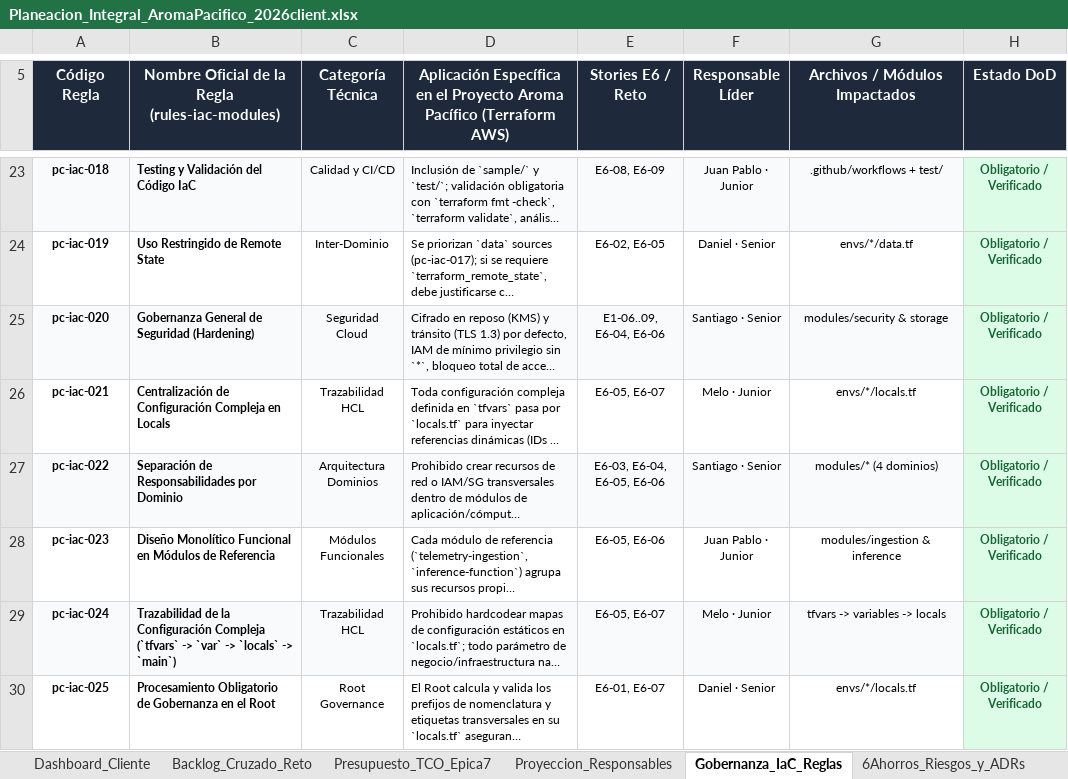
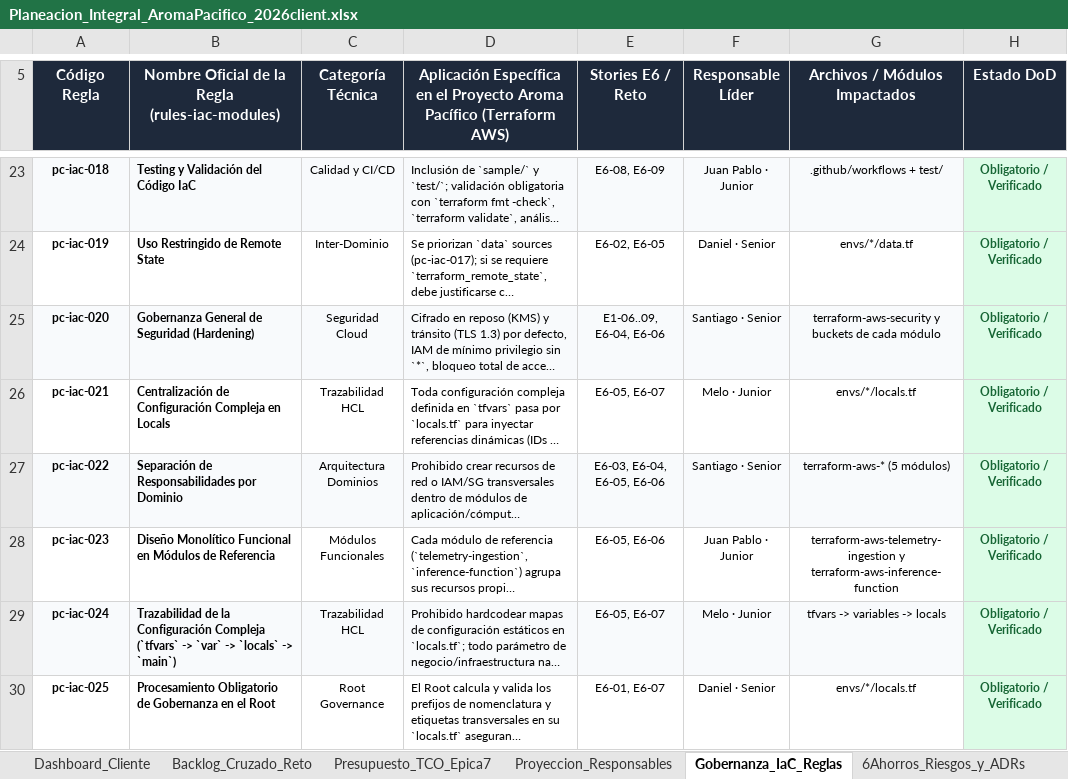
Before and after one commit to aromapacifico-devops/aromapacifico-devops-docs, an Excel workbook: docs/planning/Planeacion_Integral_AromaPacifico_2026client.xlsx, sheet Gobernanza_IaC_Reglas, drawn as a sheet; only a part is shown, gaps mark what is left out; long unchanged cells end in …; values as stored, in another font and other column widths than the file's, no borders; charts and pictures not drawn; the diff covers the shown part only; the diff names each change by its address in the sheet, - before the commit and + after, or states it on an @@ line.

Commit message:
docs: point planning workbook to the module repositories

```diff
--- a/docs/planning/Planeacion_Integral_AromaPacifico_2026client.xlsx (sheet Gobernanza_IaC_Reglas)
+++ b/docs/planning/Planeacion_Integral_AromaPacifico_2026client.xlsx (sheet Gobernanza_IaC_Reglas)
-G25 (Archivos / Módulos Impactados): modules/security & storage
+G25 (Archivos / Módulos Impactados): terraform-aws-security y buckets de cada módulo
-G27 (Archivos / Módulos Impactados): modules/* (4 dominios)
+G27 (Archivos / Módulos Impactados): terraform-aws-* (5 módulos)
-G28 (Archivos / Módulos Impactados): modules/ingestion & inference
+G28 (Archivos / Módulos Impactados): terraform-aws-telemetry-ingestion y terraform-aws-inference-function
```
Also changed, not shown: 6 edited cells elsewhere in this sheet, sheet Proyeccion_Responsables, sheet Presupuesto_TCO_Epica7, sheet Backlog_Cruzado_Reto.
